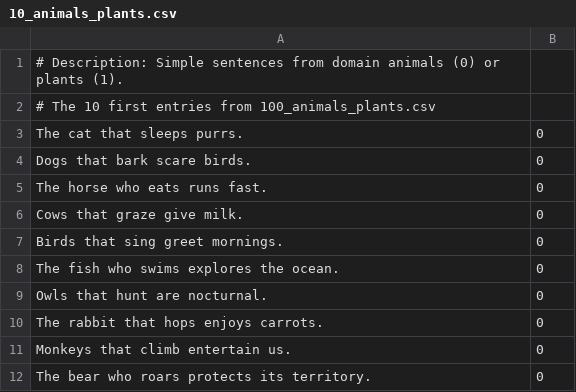
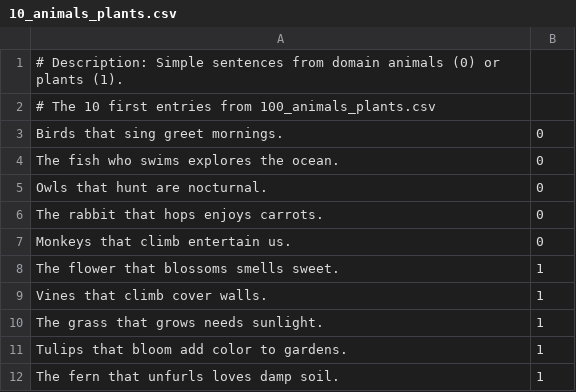
Before and after one commit to nairdanus/SimCircTenNet, a CSV file: Data/10_animals_plants.csv, drawn as a sheet; removed rows and columns are numbered as before the commit, all else as after; the diff names each change by its address in the sheet, - before the commit and + after, or states it on an @@ line.

```diff
--- a/Data/10_animals_plants.csv
+++ b/Data/10_animals_plants.csv
-row 3: The cat that sleeps purrs. | 0
-row 4: Dogs that bark scare birds. | 0
-row 5: The horse who eats runs fast. | 0
-row 6: Cows that graze give milk. | 0
-row 12: The bear who roars protects its territory. | 0
+row 8: The flower that blossoms smells sweet. | 1
+row 9: Vines that climb cover walls. | 1
+row 10: The grass that grows needs sunlight. | 1
+row 11: Tulips that bloom add color to gardens. | 1
+row 12: The fern that unfurls loves damp soil. | 1
```
Also changed, not shown: 8 other files.
